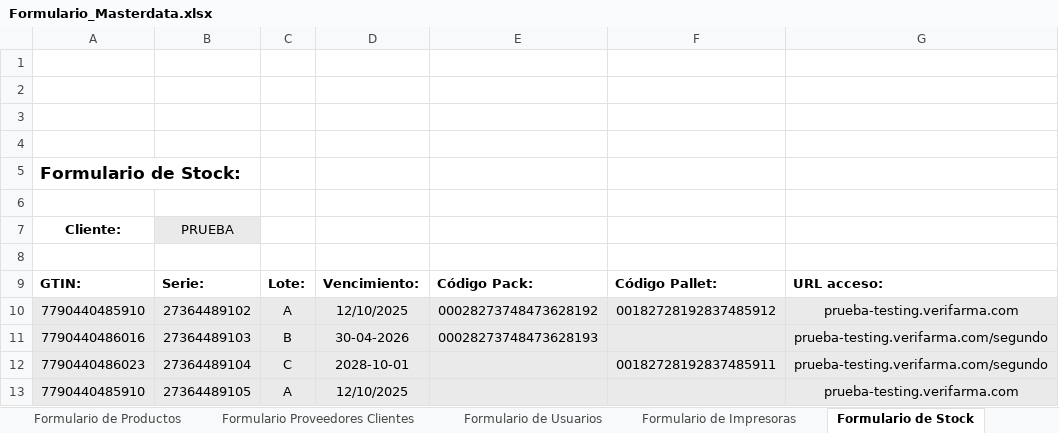
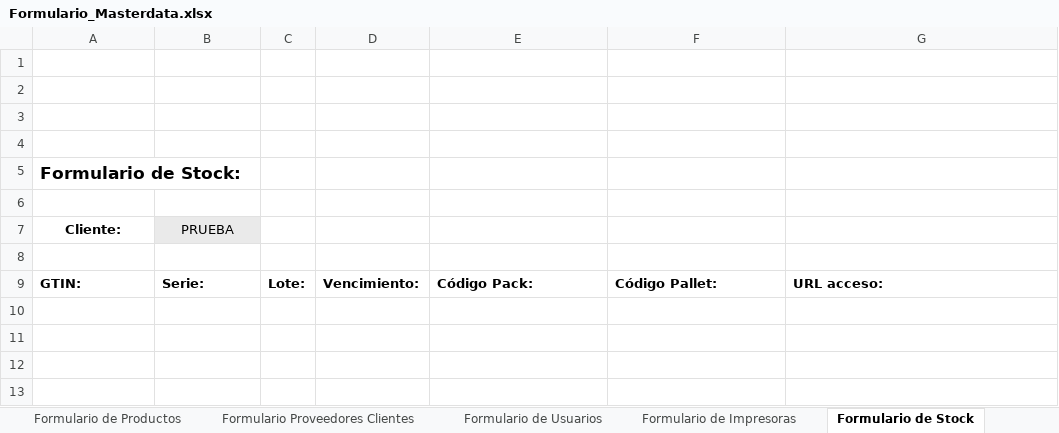
Before and after one commit to pierotecca13/Implementador, an Excel workbook: Formulario_Masterdata.xlsx, sheet Formulario de Stock, drawn as a sheet; values as stored, in another font and other column widths than the file's, no borders; charts and pictures not drawn; the diff names each change by its address in the sheet, - before the commit and + after, or states it on an @@ line.

```diff
--- a/Formulario_Masterdata.xlsx (sheet Formulario de Stock)
+++ b/Formulario_Masterdata.xlsx (sheet Formulario de Stock)
-row 10: 7790440485910 | 27364489102 | A | 12/10/2025 | 00028273748473628192 | 00182728192837485912 | prueba-testing.verifarma.com
-row 11: 7790440486016 | 27364489103 | B | 30-04-2026 | 00028273748473628193 |  | prueba-testing.verifarma.com/segundo
-row 12: 7790440486023 | 27364489104 | C | 2028-10-01 |  | 00182728192837485911 | prueba-testing.verifarma.com/segundo
-row 13: 7790440485910 | 27364489105 | A | 12/10/2025 |  |  | prueba-testing.verifarma.com
```
Also changed, not shown: sheet Formulario de Productos, sheet Formulario Proveedores Clientes, sheet Formulario de Impresoras, 9 other files.
